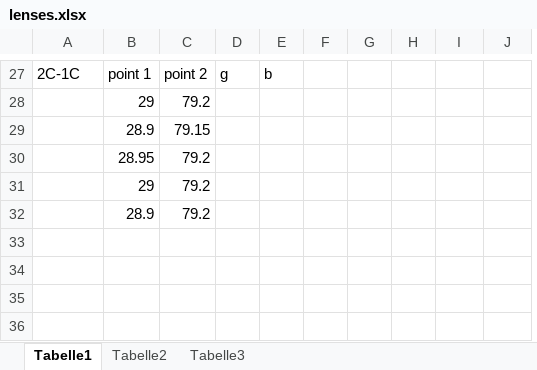
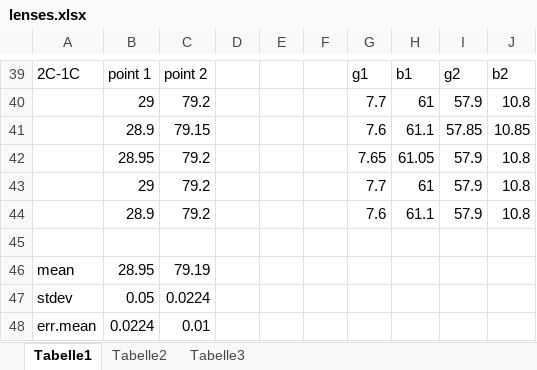
Before and after one commit to HappyEmu/physics-reports, an Excel workbook: exp6/data/lenses.xlsx, sheet Tabelle1, drawn as a sheet; only a part is shown, gaps mark what is left out; values as stored, in another font and other column widths than the file's, no borders; removed rows and columns are numbered as before the commit, all else as after; the diff covers the shown part only; the diff names each change by its address in the sheet, - before the commit and + after, or states it on an @@ line.

```diff
--- a/exp6/data/lenses.xlsx (sheet Tabelle1)
+++ b/exp6/data/lenses.xlsx (sheet Tabelle1)
-column D, row 27: g
-column E, row 27: b
+column G, rows 39-43: g1 | 7.7 | 7.6 | 7.65 | 7.7
+column H, rows 39-43: b1 | 61 | 61.1 | 61.05 | 61
-I39: (empty)
+I39: g2
-J39: (empty)
+J39: b2
-I40: (empty)
+I40: 57.9
-J40: (empty)
+J40: 10.8
-I41: (empty)
+I41: 57.85
-J41: (empty)
+J41: 10.85
-I42:I43: (empty)
+I42:I43: 57.9
-J42:J43: (empty)
+J42:J43: 10.8
+row 44:  | 28.9 | 79.2 |  |  |  | 7.6 | 61.1 | 57.9 | 10.8
-row 45:  | 28.9 | 79.2
+row 45: (empty)
+row 46: mean | 28.95 | 79.19
+row 47: stdev | 0.05 | 0.0224
+row 48: err.mean | 0.0224 | 0.01
```
Also changed, not shown: 24 added rows, 12 removed rows and 14 edited cells elsewhere in this sheet.
